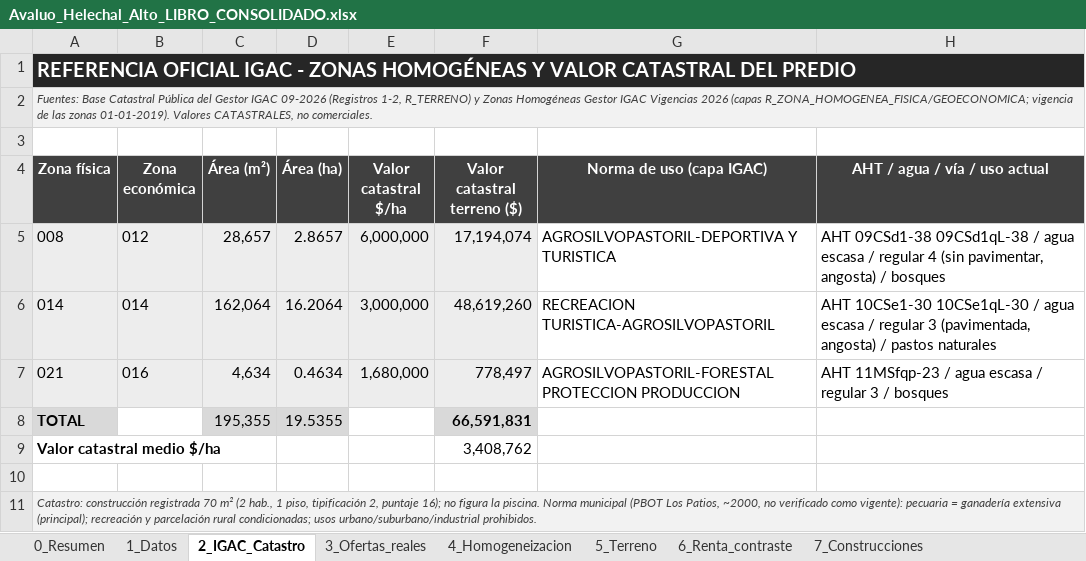
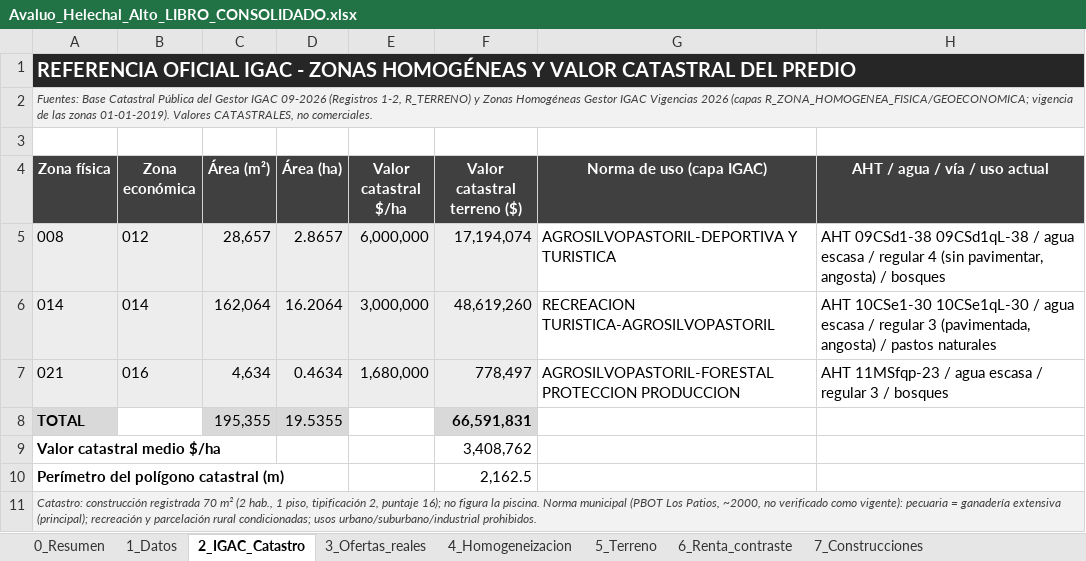
Before and after one commit to mapingenieria/mapingenieria, an Excel workbook: avaluo_helechal/Avaluo_Helechal_Alto_LIBRO_CONSOLIDADO.xlsx, sheet 2_IGAC_Catastro, drawn as a sheet; values as stored, in another font and other column widths than the file's, no borders; the diff names each change by its address in the sheet, - before the commit and + after, or states it on an @@ line.

```diff
--- a/avaluo_helechal/Avaluo_Helechal_Alto_LIBRO_CONSOLIDADO.xlsx (sheet 2_IGAC_Catastro)
+++ b/avaluo_helechal/Avaluo_Helechal_Alto_LIBRO_CONSOLIDADO.xlsx (sheet 2_IGAC_Catastro)
-row 10: (empty)
+row 10: Perímetro del polígono catastral (m) |  |  |  |  | 2,162.5
```
Also changed, not shown: sheet 7_Construcciones, sheet 0_Resumen, formulas that keep their value, 4 other files.
